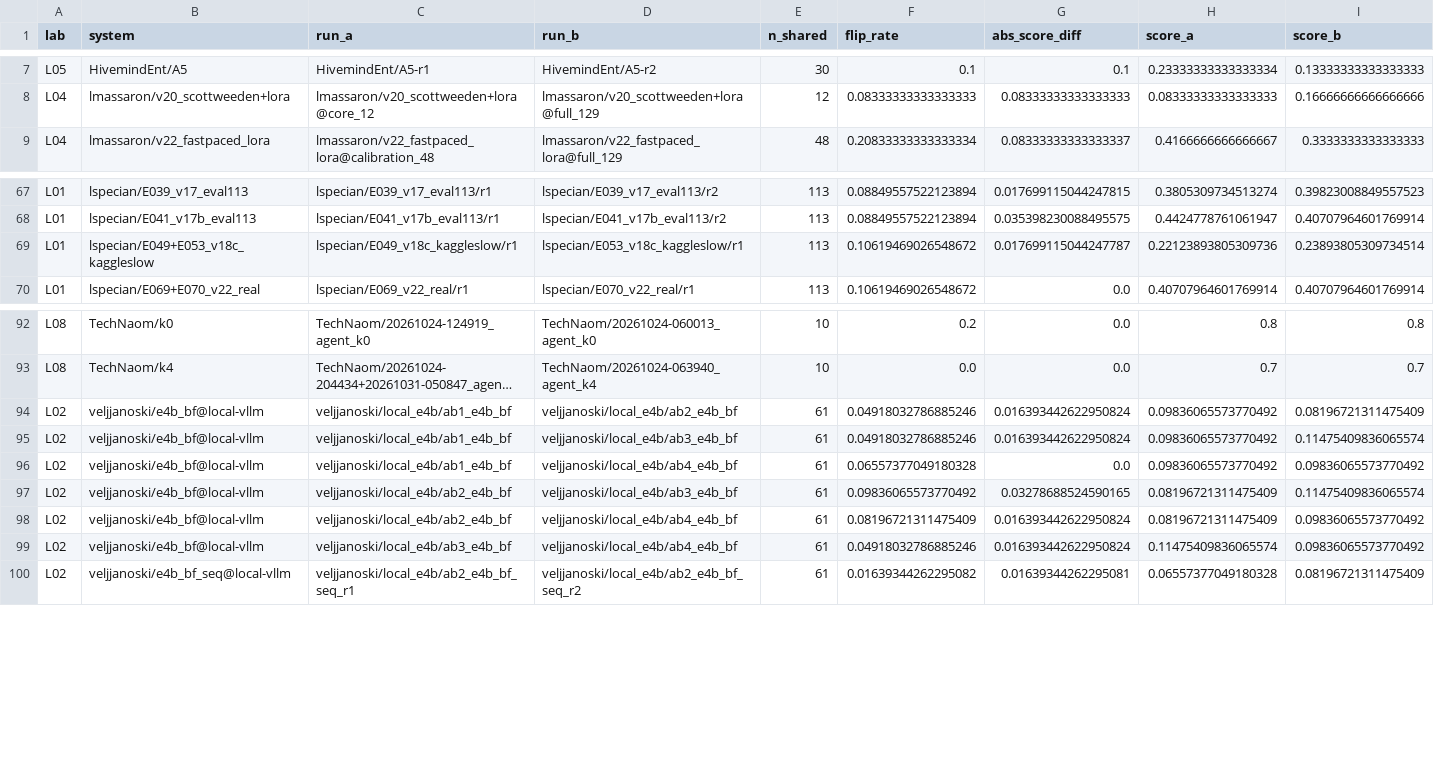
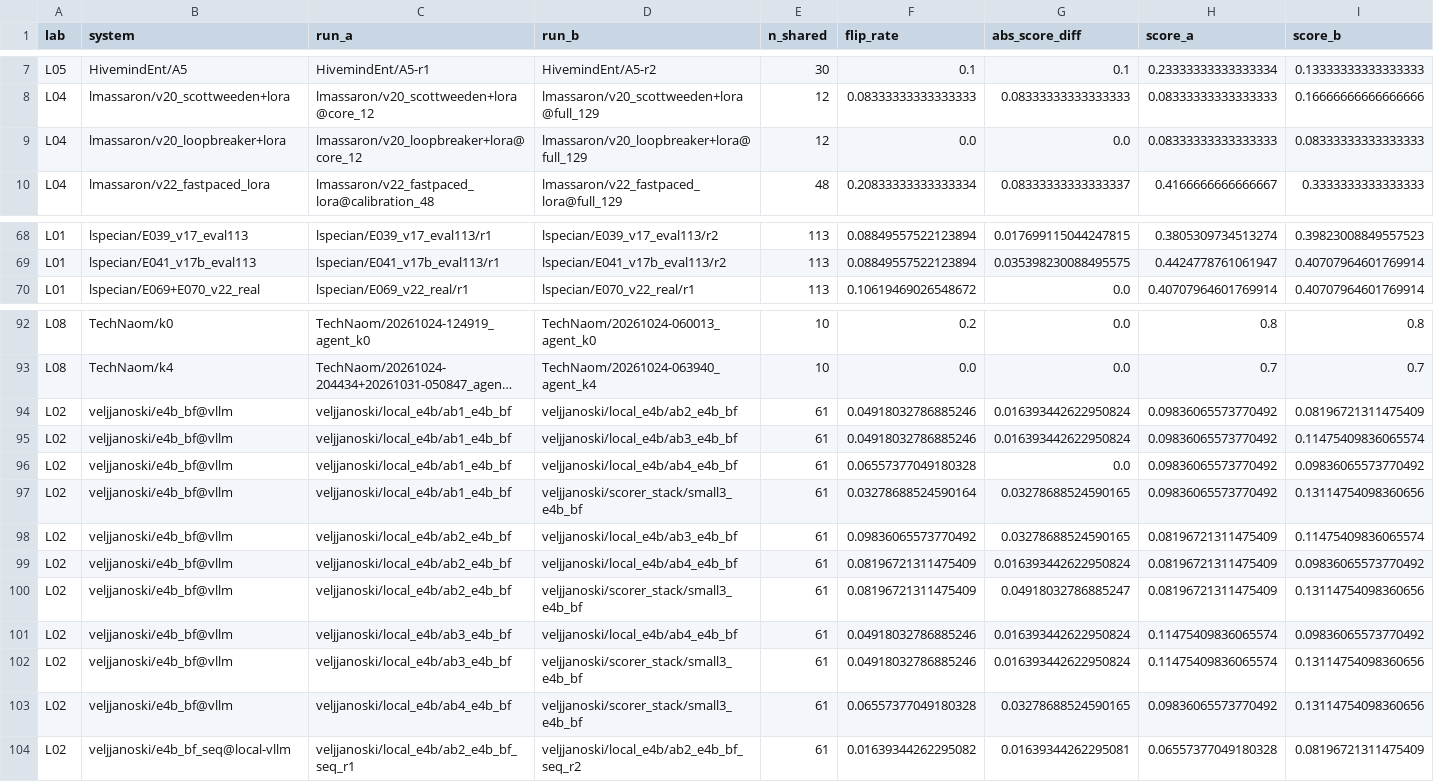
Before and after one commit to yuvrajtiwary-bitmesraece/gemma4-many-labs, a CSV file: results/tables/replicate_pairs.csv, drawn as a sheet; only a part is shown, gaps mark what is left out; long unchanged cells end in …; removed rows and columns are numbered as before the commit, all else as after; the diff names each change by its address in the sheet, - before the commit and + after, or states it on an @@ line.

```diff
--- a/results/tables/replicate_pairs.csv
+++ b/results/tables/replicate_pairs.csv
+row 9: L04 | lmassaron/v20_loopbreaker+lora | lmassaron/v20_loopbreaker+lora@core_12 | lmassaron/v20_loopbreaker+lora@full_129 | 12 | 0.0 | 0.0 | 0.08333333333333333 | 0.08333333333333333
-row 69: L01 | lspecian/E049+E053_v18c_kaggleslow | lspecian/E049_v18c_kaggleslow/r1 | lspecian/E053_v18c_kaggleslow/r1 | 113 | 0.10619469026548672 | 0.017699115044247787 | 0.22123893805309736 | 0.23893805309734514
-B94:B96 (system): veljjanoski/e4b_bf@local-vllm
+B94:B96 (system): veljjanoski/e4b_bf@vllm
+row 97: L02 | veljjanoski/e4b_bf@vllm | veljjanoski/local_e4b/ab1_e4b_bf | veljjanoski/scorer_stack/small3_e4b_bf | 61 | 0.03278688524590164 | 0.03278688524590165 | 0.09836065573770492 | 0.13114754098360656
-B98:B99 (system): veljjanoski/e4b_bf@local-vllm
+B98:B99 (system): veljjanoski/e4b_bf@vllm
+row 100: L02 | veljjanoski/e4b_bf@vllm | veljjanoski/local_e4b/ab2_e4b_bf | veljjanoski/scorer_stack/small3_e4b_bf | 61 | 0.08196721311475409 | 0.04918032786885247 | 0.08196721311475409 | 0.13114754098360656
-B101 (system): veljjanoski/e4b_bf@local-vllm
+B101 (system): veljjanoski/e4b_bf@vllm
+row 102: L02 | veljjanoski/e4b_bf@vllm | veljjanoski/local_e4b/ab3_e4b_bf | veljjanoski/scorer_stack/small3_e4b_bf | 61 | 0.04918032786885246 | 0.016393442622950824 | 0.11475409836065574 | 0.13114754098360656
+row 103: L02 | veljjanoski/e4b_bf@vllm | veljjanoski/local_e4b/ab4_e4b_bf | veljjanoski/scorer_stack/small3_e4b_bf | 61 | 0.06557377049180328 | 0.03278688524590165 | 0.09836065573770492 | 0.13114754098360656
```
Also changed, not shown: results/tables/g_study.csv, results/tables/mdd_curve.csv, 44 other files.
